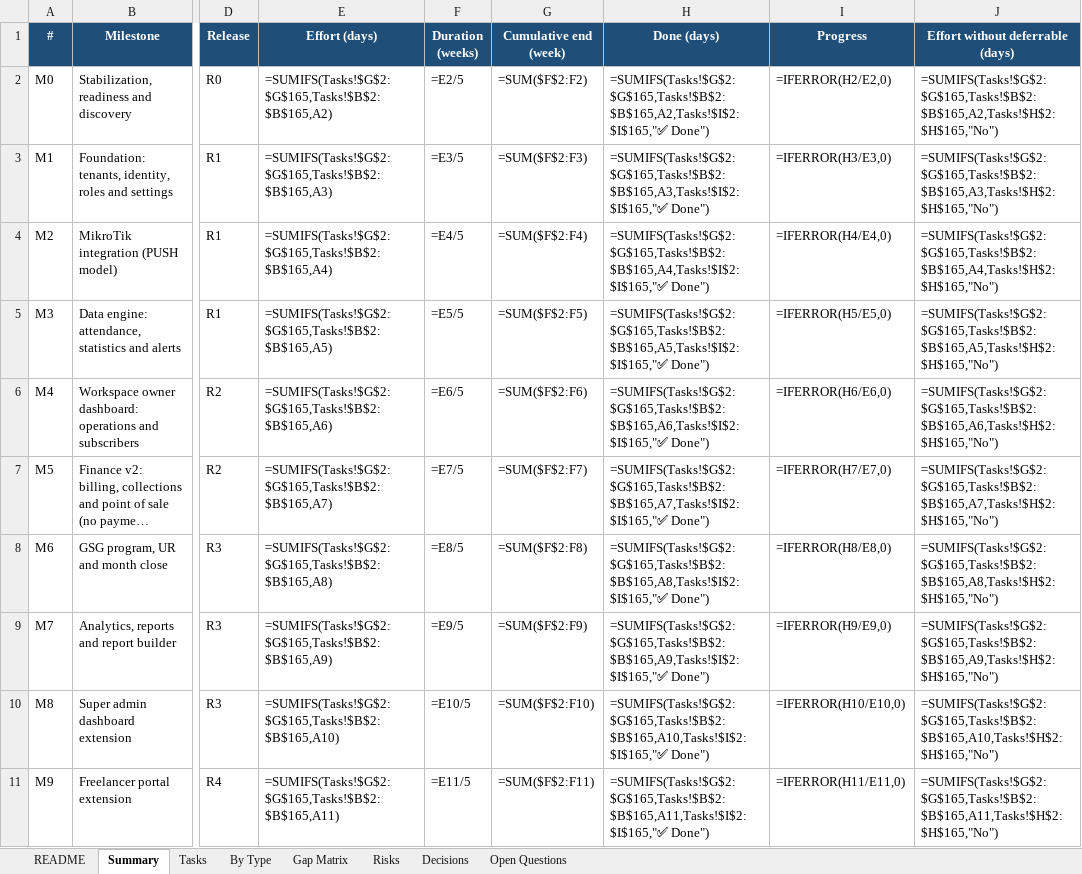
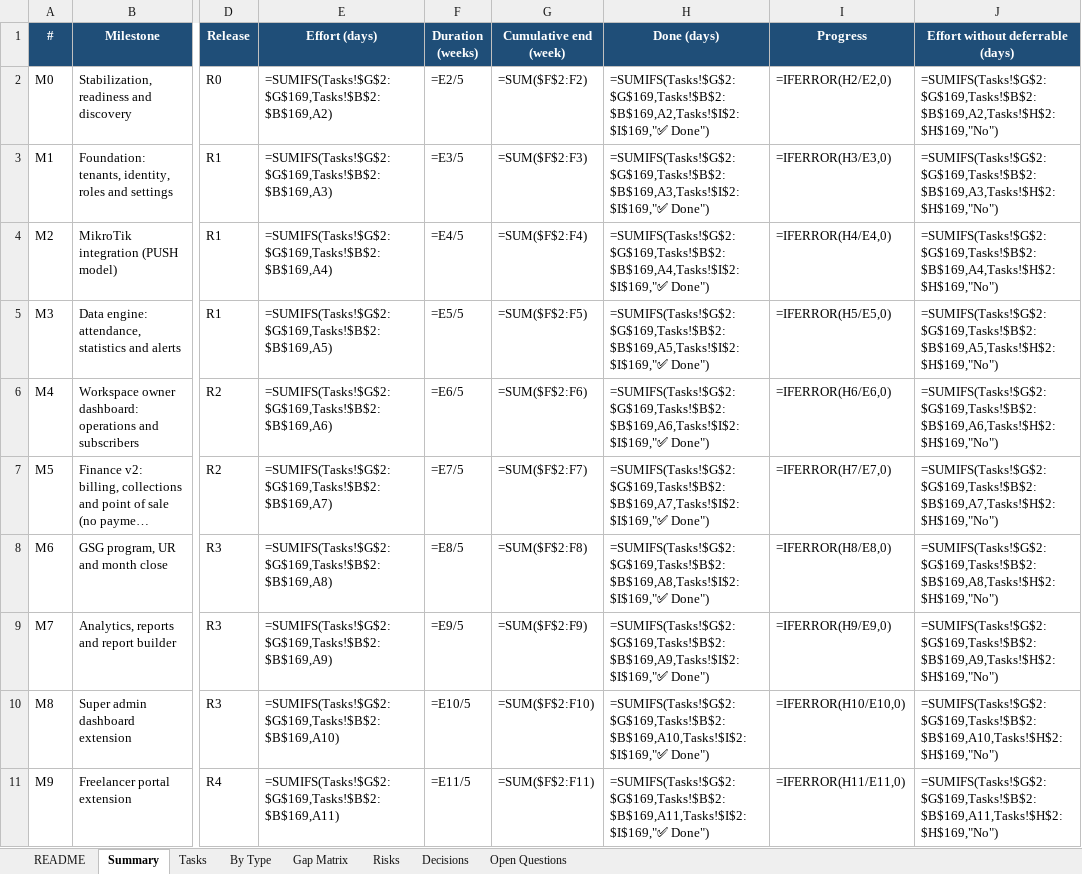
Before and after one commit to ahmaddev27/TAQATSPACE, an Excel workbook: DOCS/new plan/TaqatSpace-Milestone-Sheet.xlsx, sheet Summary, drawn as a sheet; only a part is shown, gaps mark what is left out; long unchanged cells end in …; values as stored, in another font and other column widths than the file's, no borders; formulas without a stored value are shown as written; the diff covers the shown part only; the diff names each change by its address in the sheet, - before the commit and + after, or states it on an @@ line.

```diff
--- a/DOCS/new plan/TaqatSpace-Milestone-Sheet.xlsx (sheet Summary)
+++ b/DOCS/new plan/TaqatSpace-Milestone-Sheet.xlsx (sheet Summary)
-E2 (Effort (days)): =SUMIFS(Tasks!$G$2:$G$165,Tasks!$B$2:$B$165,A2)
+E2 (Effort (days)): =SUMIFS(Tasks!$G$2:$G$169,Tasks!$B$2:$B$169,A2)
-H2 (Done (days)): =SUMIFS(Tasks!$G$2:$G$165,Tasks!$B$2:$B$165,A2,Tasks!$I$2:$I$165,"✅ Done")
+H2 (Done (days)): =SUMIFS(Tasks!$G$2:$G$169,Tasks!$B$2:$B$169,A2,Tasks!$I$2:$I$169,"✅ Done")
-J2 (Effort without deferrable (days)): =SUMIFS(Tasks!$G$2:$G$165,Tasks!$B$2:$B$165,A2,Tasks!$H$2:$H$165,"No")
+J2 (Effort without deferrable (days)): =SUMIFS(Tasks!$G$2:$G$169,Tasks!$B$2:$B$169,A2,Tasks!$H$2:$H$169,"No")
-E3 (Effort (days)): =SUMIFS(Tasks!$G$2:$G$165,Tasks!$B$2:$B$165,A3)
+E3 (Effort (days)): =SUMIFS(Tasks!$G$2:$G$169,Tasks!$B$2:$B$169,A3)
-H3 (Done (days)): =SUMIFS(Tasks!$G$2:$G$165,Tasks!$B$2:$B$165,A3,Tasks!$I$2:$I$165,"✅ Done")
+H3 (Done (days)): =SUMIFS(Tasks!$G$2:$G$169,Tasks!$B$2:$B$169,A3,Tasks!$I$2:$I$169,"✅ Done")
-J3 (Effort without deferrable (days)): =SUMIFS(Tasks!$G$2:$G$165,Tasks!$B$2:$B$165,A3,Tasks!$H$2:$H$165,"No")
+J3 (Effort without deferrable (days)): =SUMIFS(Tasks!$G$2:$G$169,Tasks!$B$2:$B$169,A3,Tasks!$H$2:$H$169,"No")
-E4 (Effort (days)): =SUMIFS(Tasks!$G$2:$G$165,Tasks!$B$2:$B$165,A4)
+E4 (Effort (days)): =SUMIFS(Tasks!$G$2:$G$169,Tasks!$B$2:$B$169,A4)
-H4 (Done (days)): =SUMIFS(Tasks!$G$2:$G$165,Tasks!$B$2:$B$165,A4,Tasks!$I$2:$I$165,"✅ Done")
+H4 (Done (days)): =SUMIFS(Tasks!$G$2:$G$169,Tasks!$B$2:$B$169,A4,Tasks!$I$2:$I$169,"✅ Done")
-J4 (Effort without deferrable (days)): =SUMIFS(Tasks!$G$2:$G$165,Tasks!$B$2:$B$165,A4,Tasks!$H$2:$H$165,"No")
+J4 (Effort without deferrable (days)): =SUMIFS(Tasks!$G$2:$G$169,Tasks!$B$2:$B$169,A4,Tasks!$H$2:$H$169,"No")
-E5 (Effort (days)): =SUMIFS(Tasks!$G$2:$G$165,Tasks!$B$2:$B$165,A5)
+E5 (Effort (days)): =SUMIFS(Tasks!$G$2:$G$169,Tasks!$B$2:$B$169,A5)
-H5 (Done (days)): =SUMIFS(Tasks!$G$2:$G$165,Tasks!$B$2:$B$165,A5,Tasks!$I$2:$I$165,"✅ Done")
+H5 (Done (days)): =SUMIFS(Tasks!$G$2:$G$169,Tasks!$B$2:$B$169,A5,Tasks!$I$2:$I$169,"✅ Done")
-J5 (Effort without deferrable (days)): =SUMIFS(Tasks!$G$2:$G$165,Tasks!$B$2:$B$165,A5,Tasks!$H$2:$H$165,"No")
+J5 (Effort without deferrable (days)): =SUMIFS(Tasks!$G$2:$G$169,Tasks!$B$2:$B$169,A5,Tasks!$H$2:$H$169,"No")
-E6 (Effort (days)): =SUMIFS(Tasks!$G$2:$G$165,Tasks!$B$2:$B$165,A6)
+E6 (Effort (days)): =SUMIFS(Tasks!$G$2:$G$169,Tasks!$B$2:$B$169,A6)
-H6 (Done (days)): =SUMIFS(Tasks!$G$2:$G$165,Tasks!$B$2:$B$165,A6,Tasks!$I$2:$I$165,"✅ Done")
+H6 (Done (days)): =SUMIFS(Tasks!$G$2:$G$169,Tasks!$B$2:$B$169,A6,Tasks!$I$2:$I$169,"✅ Done")
-J6 (Effort without deferrable (days)): =SUMIFS(Tasks!$G$2:$G$165,Tasks!$B$2:$B$165,A6,Tasks!$H$2:$H$165,"No")
+J6 (Effort without deferrable (days)): =SUMIFS(Tasks!$G$2:$G$169,Tasks!$B$2:$B$169,A6,Tasks!$H$2:$H$169,"No")
-E7 (Effort (days)): =SUMIFS(Tasks!$G$2:$G$165,Tasks!$B$2:$B$165,A7)
+E7 (Effort (days)): =SUMIFS(Tasks!$G$2:$G$169,Tasks!$B$2:$B$169,A7)
-H7 (Done (days)): =SUMIFS(Tasks!$G$2:$G$165,Tasks!$B$2:$B$165,A7,Tasks!$I$2:$I$165,"✅ Done")
+H7 (Done (days)): =SUMIFS(Tasks!$G$2:$G$169,Tasks!$B$2:$B$169,A7,Tasks!$I$2:$I$169,"✅ Done")
-J7 (Effort without deferrable (days)): =SUMIFS(Tasks!$G$2:$G$165,Tasks!$B$2:$B$165,A7,Tasks!$H$2:$H$165,"No")
+J7 (Effort without deferrable (days)): =SUMIFS(Tasks!$G$2:$G$169,Tasks!$B$2:$B$169,A7,Tasks!$H$2:$H$169,"No")
-E8 (Effort (days)): =SUMIFS(Tasks!$G$2:$G$165,Tasks!$B$2:$B$165,A8)
+E8 (Effort (days)): =SUMIFS(Tasks!$G$2:$G$169,Tasks!$B$2:$B$169,A8)
-H8 (Done (days)): =SUMIFS(Tasks!$G$2:$G$165,Tasks!$B$2:$B$165,A8,Tasks!$I$2:$I$165,"✅ Done")
+H8 (Done (days)): =SUMIFS(Tasks!$G$2:$G$169,Tasks!$B$2:$B$169,A8,Tasks!$I$2:$I$169,"✅ Done")
-J8 (Effort without deferrable (days)): =SUMIFS(Tasks!$G$2:$G$165,Tasks!$B$2:$B$165,A8,Tasks!$H$2:$H$165,"No")
+J8 (Effort without deferrable (days)): =SUMIFS(Tasks!$G$2:$G$169,Tasks!$B$2:$B$169,A8,Tasks!$H$2:$H$169,"No")
-E9 (Effort (days)): =SUMIFS(Tasks!$G$2:$G$165,Tasks!$B$2:$B$165,A9)
+E9 (Effort (days)): =SUMIFS(Tasks!$G$2:$G$169,Tasks!$B$2:$B$169,A9)
-H9 (Done (days)): =SUMIFS(Tasks!$G$2:$G$165,Tasks!$B$2:$B$165,A9,Tasks!$I$2:$I$165,"✅ Done")
+H9 (Done (days)): =SUMIFS(Tasks!$G$2:$G$169,Tasks!$B$2:$B$169,A9,Tasks!$I$2:$I$169,"✅ Done")
-J9 (Effort without deferrable (days)): =SUMIFS(Tasks!$G$2:$G$165,Tasks!$B$2:$B$165,A9,Tasks!$H$2:$H$165,"No")
+J9 (Effort without deferrable (days)): =SUMIFS(Tasks!$G$2:$G$169,Tasks!$B$2:$B$169,A9,Tasks!$H$2:$H$169,"No")
-E10 (Effort (days)): =SUMIFS(Tasks!$G$2:$G$165,Tasks!$B$2:$B$165,A10)
+E10 (Effort (days)): =SUMIFS(Tasks!$G$2:$G$169,Tasks!$B$2:$B$169,A10)
-H10 (Done (days)): =SUMIFS(Tasks!$G$2:$G$165,Tasks!$B$2:$B$165,A10,Tasks!$I$2:$I$165,"✅ Done")
+H10 (Done (days)): =SUMIFS(Tasks!$G$2:$G$169,Tasks!$B$2:$B$169,A10,Tasks!$I$2:$I$169,"✅ Done")
-J10 (Effort without deferrable (days)): =SUMIFS(Tasks!$G$2:$G$165,Tasks!$B$2:$B$165,A10,Tasks!$H$2:$H$165,"No")
+J10 (Effort without deferrable (days)): =SUMIFS(Tasks!$G$2:$G$169,Tasks!$B$2:$B$169,A10,Tasks!$H$2:$H$169,"No")
-E11 (Effort (days)): =SUMIFS(Tasks!$G$2:$G$165,Tasks!$B$2:$B$165,A11)
+E11 (Effort (days)): =SUMIFS(Tasks!$G$2:$G$169,Tasks!$B$2:$B$169,A11)
-H11 (Done (days)): =SUMIFS(Tasks!$G$2:$G$165,Tasks!$B$2:$B$165,A11,Tasks!$I$2:$I$165,"✅ Done")
+H11 (Done (days)): =SUMIFS(Tasks!$G$2:$G$169,Tasks!$B$2:$B$169,A11,Tasks!$I$2:$I$169,"✅ Done")
-J11 (Effort without deferrable (days)): =SUMIFS(Tasks!$G$2:$G$165,Tasks!$B$2:$B$165,A11,Tasks!$H$2:$H$165,"No")
+J11 (Effort without deferrable (days)): =SUMIFS(Tasks!$G$2:$G$169,Tasks!$B$2:$B$169,A11,Tasks!$H$2:$H$169,"No")
```
Also changed, not shown: 13 edited cells elsewhere in this sheet, sheet Tasks, sheet By Type, sheet Open Questions, sheet Decisions, 3 other files.
